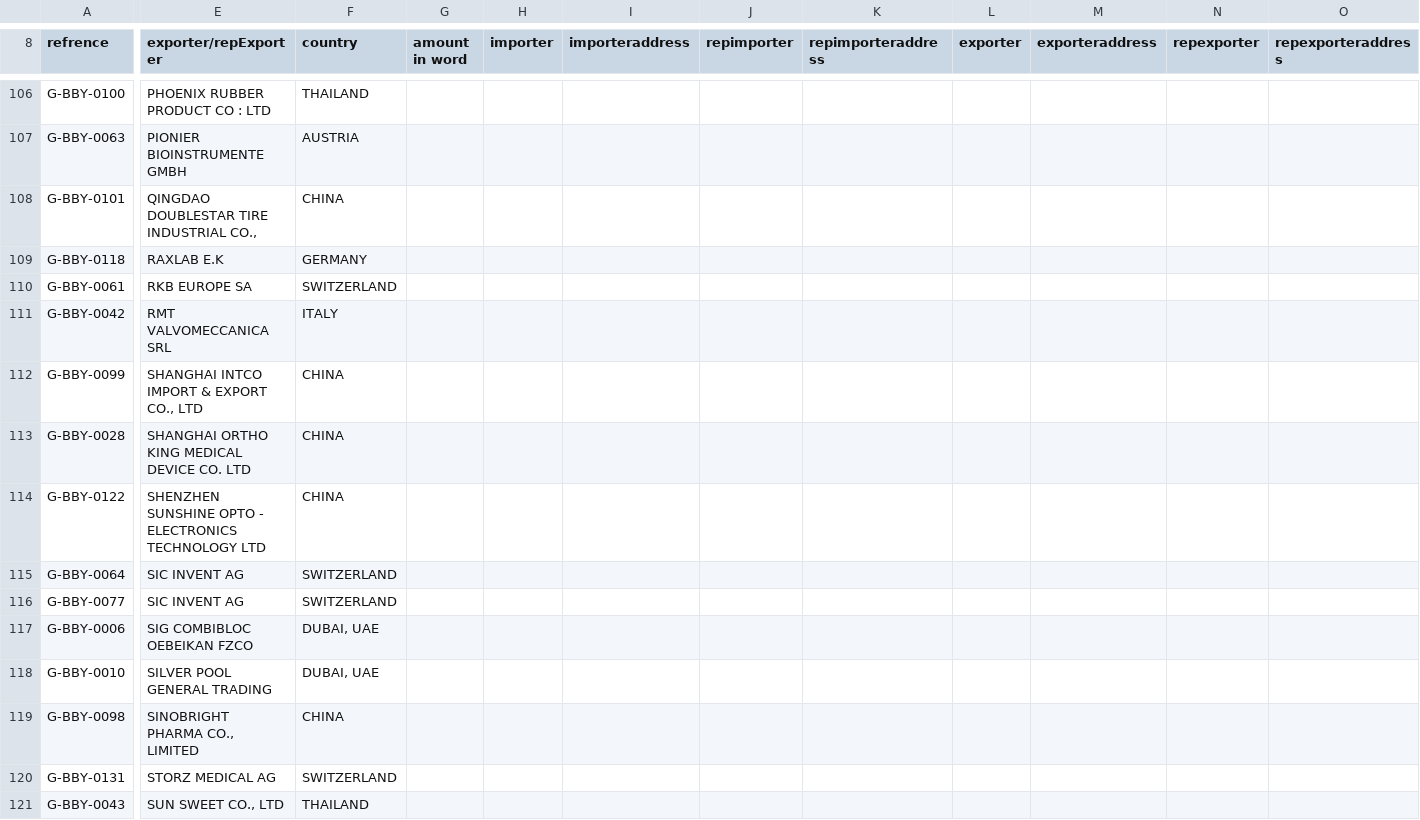
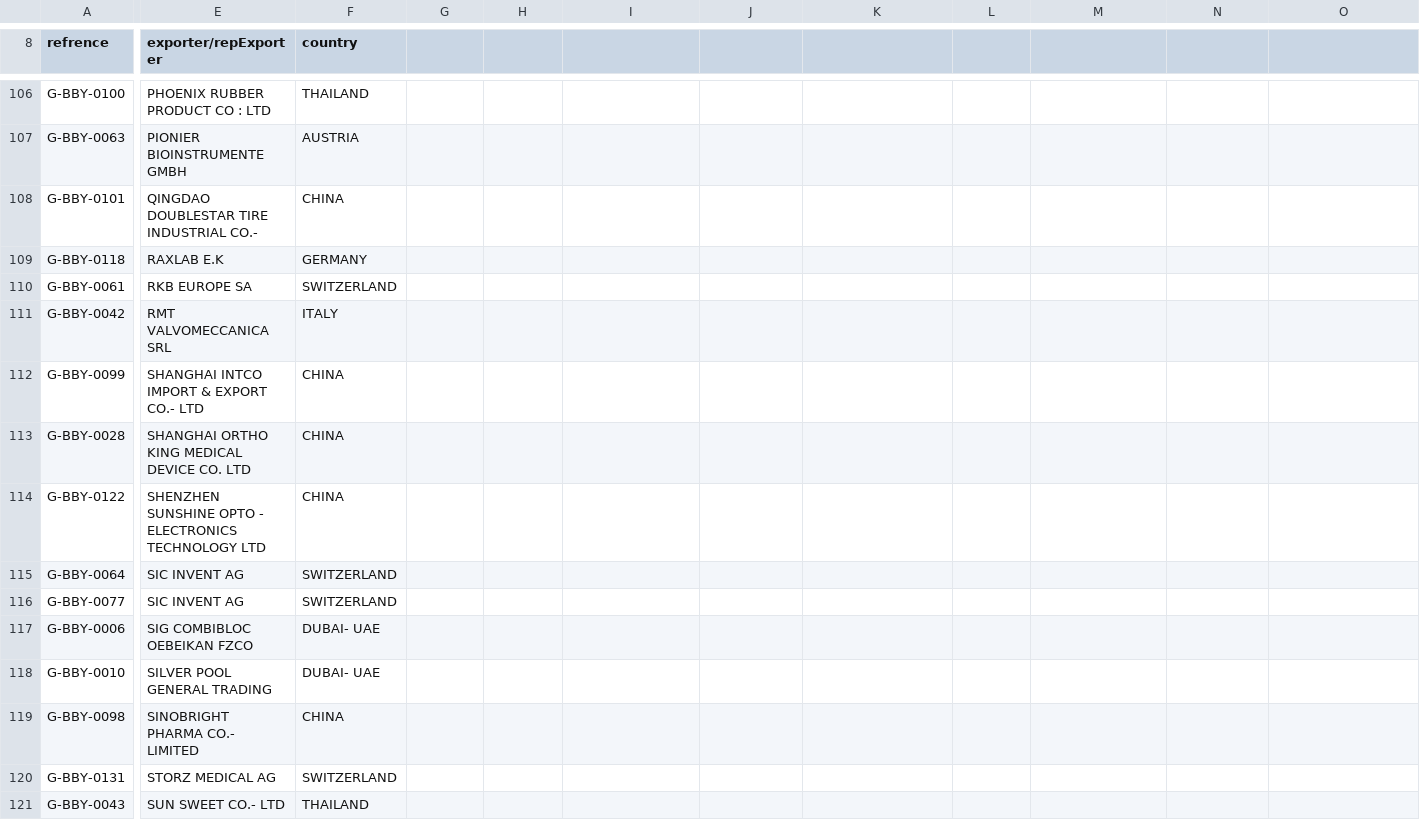
Before and after one commit to aminkhod/Abacas-transaction, a CSV file: TRACKING SHEET.csv, drawn as a sheet; only a part is shown, gaps mark what is left out; the diff covers the shown part only; the diff names each change by its address in the sheet, - before the commit and + after, or states it on an @@ line.

```diff
--- a/TRACKING SHEET.csv
+++ b/TRACKING SHEET.csv
-G8: amount in word
+G8: (empty)
-H8: importer
+H8: (empty)
-I8: importeraddress
+I8: (empty)
-J8: repimporter
+J8: (empty)
-K8: repimporteraddress
+K8: (empty)
-L8: exporter
+L8: (empty)
-M8: exporteraddress
+M8: (empty)
-N8: repexporter
+N8: (empty)
-O8: repexporteraddress
+O8: (empty)
-E108 (exporter/repExporter): QINGDAO DOUBLESTAR TIRE INDUSTRIAL CO.,
+E108 (exporter/repExporter): QINGDAO DOUBLESTAR TIRE INDUSTRIAL CO.-
-E112 (exporter/repExporter): SHANGHAI INTCO IMPORT & EXPORT CO., LTD
+E112 (exporter/repExporter): SHANGHAI INTCO IMPORT & EXPORT CO.- LTD
-F117:F118 (country): DUBAI, UAE
+F117:F118 (country): DUBAI- UAE
-E119 (exporter/repExporter): SINOBRIGHT PHARMA CO., LIMITED
+E119 (exporter/repExporter): SINOBRIGHT PHARMA CO.- LIMITED
-E121 (exporter/repExporter): SUN SWEET CO., LTD
+E121 (exporter/repExporter): SUN SWEET CO.- LTD
```
Also changed, not shown: 52 edited cells elsewhere in this file, 1 other file.
